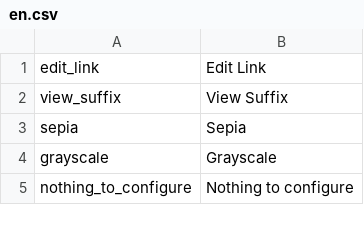
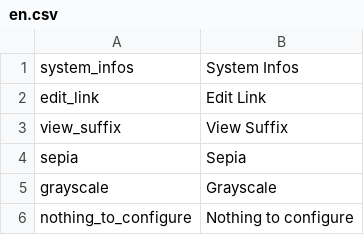
Before and after one commit to pimcore/pimcore, a CSV file: pimcore/config/texts/en.csv, drawn as a sheet; only a part is shown; the diff names each change by its address in the sheet, - before the commit and + after, or states it on an @@ line.

Commit message:
PIMCORE-990
git-svn-id: http://www.pimcore.org/svn/pimcore/private/core/trunk@536 1f8fe7d8-47f0-464c-8d0a-336f4953ab05

```diff
--- a/pimcore/config/texts/en.csv
+++ b/pimcore/config/texts/en.csv
+row 1: system_infos | System Infos
```
Also changed, not shown: 5 other files.
